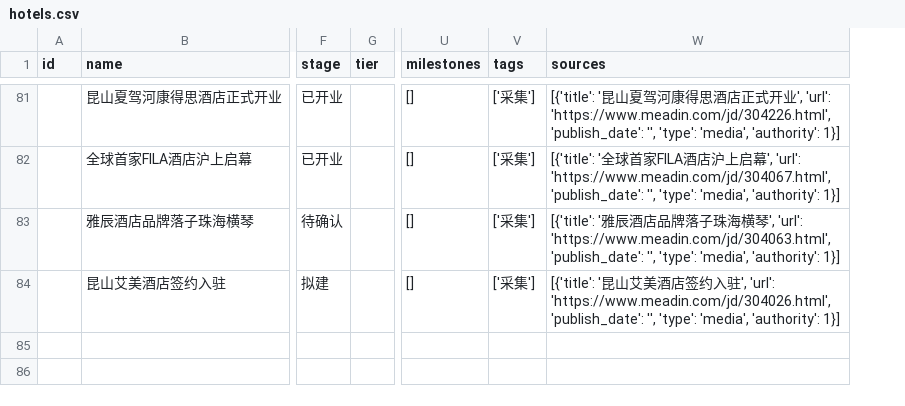
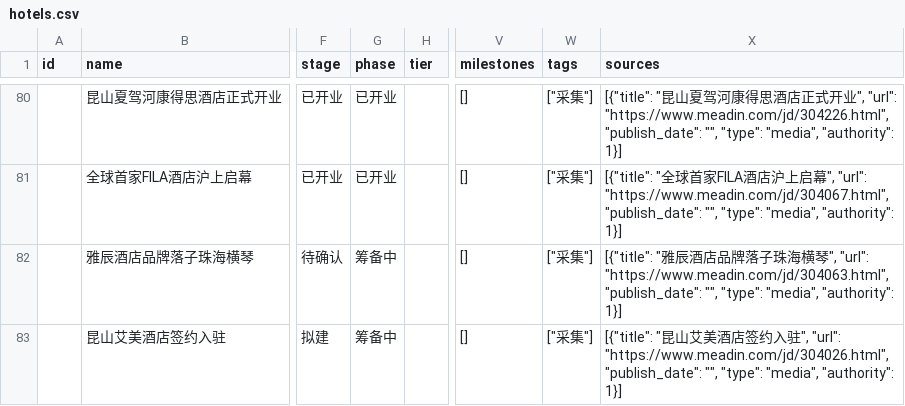
Before and after one commit to kennykaipro/hotel-board, a CSV file: data/hotels.csv, drawn as a sheet; only a part is shown, gaps mark what is left out; addresses are those after the commit; the diff covers the shown part only; the diff names each change by its address in the sheet, - before the commit and + after, or states it on an @@ line.

```diff
--- a/data/hotels.csv
+++ b/data/hotels.csv
+column G (phase), rows 80-83: 已开业 | 已开业 | 筹备中 | 筹备中
-W80:W83 (tags): ['采集']
+W80:W83 (tags): ["采集"]
-X80 (sources): [{'title': '昆山夏驾河康得思酒店正式开业', 'url': 'https://www.meadin.com/jd/304226.html', 'publish_date': '', 'type': 'media', 'authority': 1}]
+X80 (sources): [{"title": "昆山夏驾河康得思酒店正式开业", "url": "https://www.meadin.com/jd/304226.html", "publish_date": "", "type": "media", "authority": 1}]
-X81 (sources): [{'title': '全球首家FILA酒店沪上启幕', 'url': 'https://www.meadin.com/jd/304067.html', 'publish_date': '', 'type': 'media', 'authority': 1}]
+X81 (sources): [{"title": "全球首家FILA酒店沪上启幕", "url": "https://www.meadin.com/jd/304067.html", "publish_date": "", "type": "media", "authority": 1}]
-X82 (sources): [{'title': '雅辰酒店品牌落子珠海横琴', 'url': 'https://www.meadin.com/jd/304063.html', 'publish_date': '', 'type': 'media', 'authority': 1}]
+X82 (sources): [{"title": "雅辰酒店品牌落子珠海横琴", "url": "https://www.meadin.com/jd/304063.html", "publish_date": "", "type": "media", "authority": 1}]
-X83 (sources): [{'title': '昆山艾美酒店签约入驻', 'url': 'https://www.meadin.com/jd/304026.html', 'publish_date': '', 'type': 'media', 'authority': 1}]
+X83 (sources): [{"title": "昆山艾美酒店签约入驻", "url": "https://www.meadin.com/jd/304026.html", "publish_date": "", "type": "media", "authority": 1}]
```
Also changed, not shown: 1 removed row and 163 edited cells elsewhere in this file.
